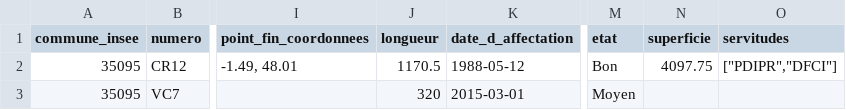
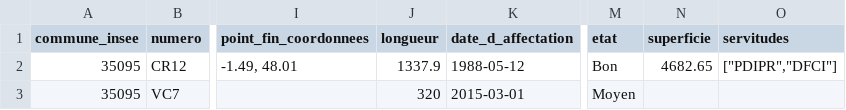
Before and after one commit to fab-geocommuns/schema_voirie_communale, a CSV file: exemple-valide.csv, drawn as a sheet; only a part is shown, gaps mark what is left out; the diff names each change by its address in the sheet, - before the commit and + after, or states it on an @@ line.

```diff
--- a/exemple-valide.csv
+++ b/exemple-valide.csv
-J2 (longueur): 1170.5
+J2 (longueur): 1337.9
-N2 (superficie): 4097.75
+N2 (superficie): 4682.65
```
Also changed, not shown: 3 other files.
